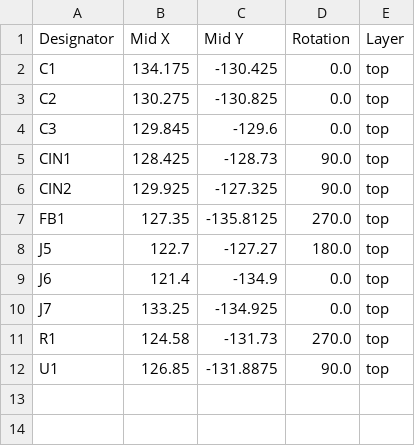
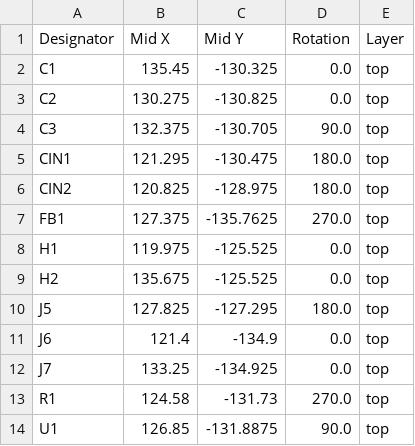
Before and after one commit to Jack-Birtles/IDENTIDEM.design-MRF2, a CSV file: PCBs/v2.0/Breakout/JLCPCB/positions.csv, drawn as a sheet.

```diff
--- a/PCBs/v2.0/Breakout/JLCPCB/positions.csv
+++ b/PCBs/v2.0/Breakout/JLCPCB/positions.csv
@@ -1,9 +1,11 @@
 Designator,Mid X,Mid Y,Rotation,Layer
-C1,134.175,-130.425,0.0,top
+C1,135.45,-130.325,0.0,top
 C2,130.275,-130.825,0.0,top
-C3,129.845,-129.6,0.0,top
-CIN1,128.425,-128.73,90.0,top
-CIN2,129.925,-127.325,90.0,top
-FB1,127.35,-135.8125,270.0,top
-J5,122.7,-127.27,180.0,top
+C3,132.375,-130.705,90.0,top
+CIN1,121.295,-130.475,180.0,top
+CIN2,120.825,-128.975,180.0,top
+FB1,127.375,-135.7625,270.0,top
+H1,119.975,-125.525,0.0,top
+H2,135.675,-125.525,0.0,top
+J5,127.825,-127.295,180.0,top
 J6,121.4,-134.9,0.0,top
```
Also changed, not shown: 35 other files.
